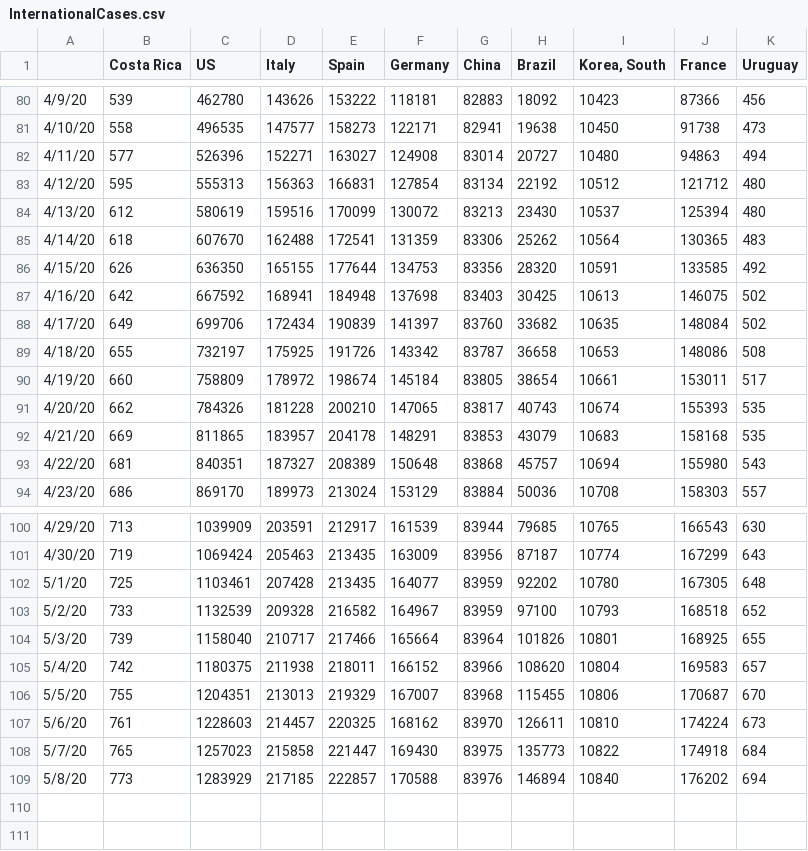
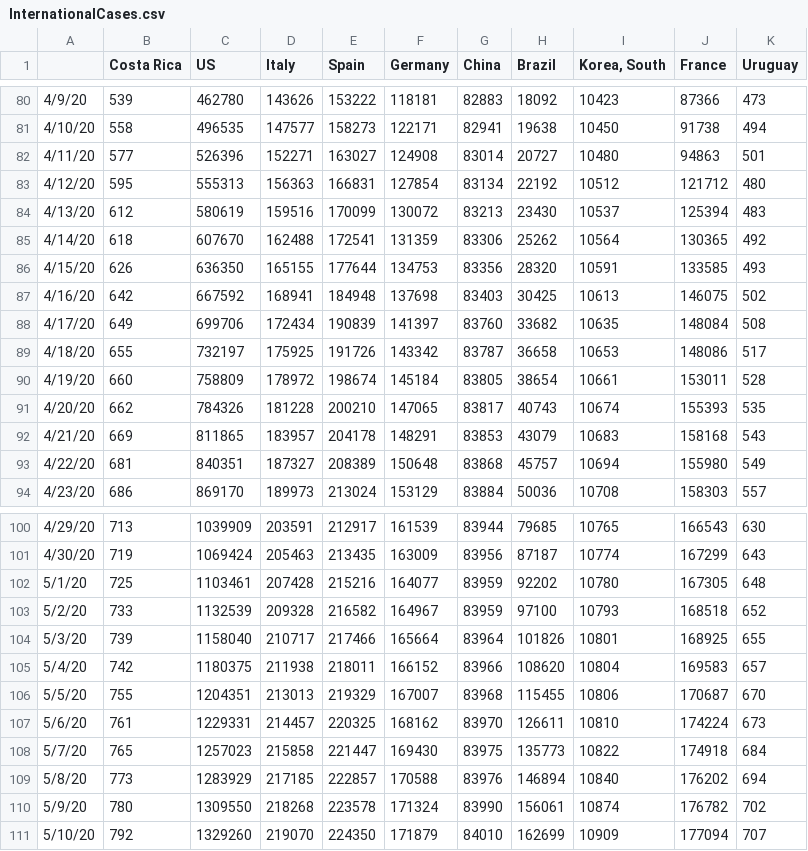
Before and after one commit to andresdha/COVID_Analysis, a CSV file: InternationalCases.csv, drawn as a sheet; only a part is shown, gaps mark what is left out; the diff covers the shown part only.

```diff
--- a/InternationalCases.csv
+++ b/InternationalCases.csv
@@ -80,15 +80,15 @@
-4/9/20,539,462780,143626,153222,118181,82883,18092,10423,87366,456
-4/10/20,558,496535,147577,158273,122171,82941,19638,10450,91738,473
-4/11/20,577,526396,152271,163027,124908,83014,20727,10480,94863,494
+4/9/20,539,462780,143626,153222,118181,82883,18092,10423,87366,473
+4/10/20,558,496535,147577,158273,122171,82941,19638,10450,91738,494
+4/11/20,577,526396,152271,163027,124908,83014,20727,10480,94863,501
 4/12/20,595,555313,156363,166831,127854,83134,22192,10512,121712,480
-4/13/20,612,580619,159516,170099,130072,83213,23430,10537,125394,480
-4/14/20,618,607670,162488,172541,131359,83306,25262,10564,130365,483
-4/15/20,626,636350,165155,177644,134753,83356,28320,10591,133585,492
+4/13/20,612,580619,159516,170099,130072,83213,23430,10537,125394,483
+4/14/20,618,607670,162488,172541,131359,83306,25262,10564,130365,492
+4/15/20,626,636350,165155,177644,134753,83356,28320,10591,133585,493
 4/16/20,642,667592,168941,184948,137698,83403,30425,10613,146075,502
-4/17/20,649,699706,172434,190839,141397,83760,33682,10635,148084,502
-4/18/20,655,732197,175925,191726,143342,83787,36658,10653,148086,508
-4/19/20,660,758809,178972,198674,145184,83805,38654,10661,153011,517
+4/17/20,649,699706,172434,190839,141397,83760,33682,10635,148084,508
+4/18/20,655,732197,175925,191726,143342,83787,36658,10653,148086,517
+4/19/20,660,758809,178972,198674,145184,83805,38654,10661,153011,528
 4/20/20,662,784326,181228,200210,147065,83817,40743,10674,155393,535
-4/21/20,669,811865,183957,204178,148291,83853,43079,10683,158168,535
-4/22/20,681,840351,187327,208389,150648,83868,45757,10694,155980,543
+4/21/20,669,811865,183957,204178,148291,83853,43079,10683,158168,543
+4/22/20,681,840351,187327,208389,150648,83868,45757,10694,155980,549
 4/23/20,686,869170,189973,213024,153129,83884,50036,10708,158303,557
@@ -101,3 +101,3 @@
 4/30/20,719,1069424,205463,213435,163009,83956,87187,10774,167299,643
-5/1/20,725,1103461,207428,213435,164077,83959,92202,10780,167305,648
+5/1/20,725,1103461,207428,215216,164077,83959,92202,10780,167305,648
 5/2/20,733,1132539,209328,216582,164967,83959,97100,10793,168518,652
@@ -106,4 +106,6 @@
 5/5/20,755,1204351,213013,219329,167007,83968,115455,10806,170687,670
-5/6/20,761,1228603,214457,220325,168162,83970,126611,10810,174224,673
+5/6/20,761,1229331,214457,220325,168162,83970,126611,10810,174224,673
 5/7/20,765,1257023,215858,221447,169430,83975,135773,10822,174918,684
 5/8/20,773,1283929,217185,222857,170588,83976,146894,10840,176202,694
+5/9/20,780,1309550,218268,223578,171324,83990,156061,10874,176782,702
+5/10/20,792,1329260,219070,224350,171879,84010,162699,10909,177094,707
```
Also changed, not shown: 22 edited cells elsewhere in this file, Active_CAMCAR_All.csv, Cases_Time_Series_CAMCAR_All.csv, 18 other files.
